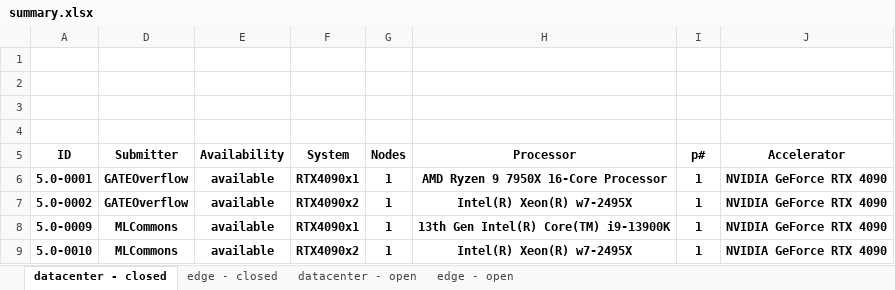
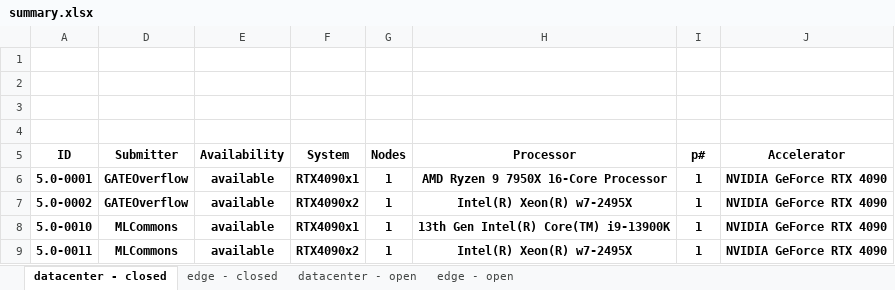
Before and after one commit to seemamp002/mlperf_inference_submissions_v5.0, an Excel workbook: summary.xlsx, sheet datacenter - closed, drawn as a sheet; only a part is shown; values as stored, in another font and other column widths than the file's, no borders; conditional formats not drawn; the diff names each change by its address in the sheet, - before the commit and + after, or states it on an @@ line.

```diff
--- a/summary.xlsx (sheet datacenter - closed)
+++ b/summary.xlsx (sheet datacenter - closed)
-A8 (ID): 5.0-0009
+A8 (ID): 5.0-0010
-A9 (ID): 5.0-0010
+A9 (ID): 5.0-0011
```
Also changed, not shown: sheet edge - open, sheet edge - closed, sheet datacenter - open, formulas that keep their value, hidden cells, 4 other files.
